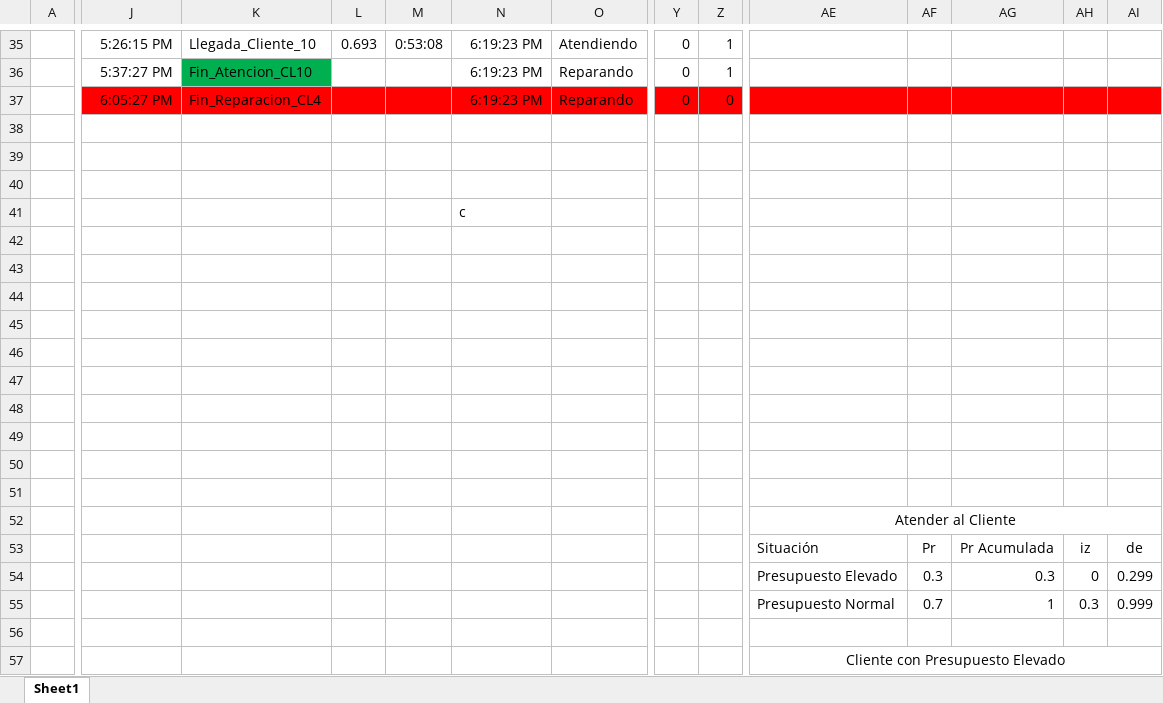
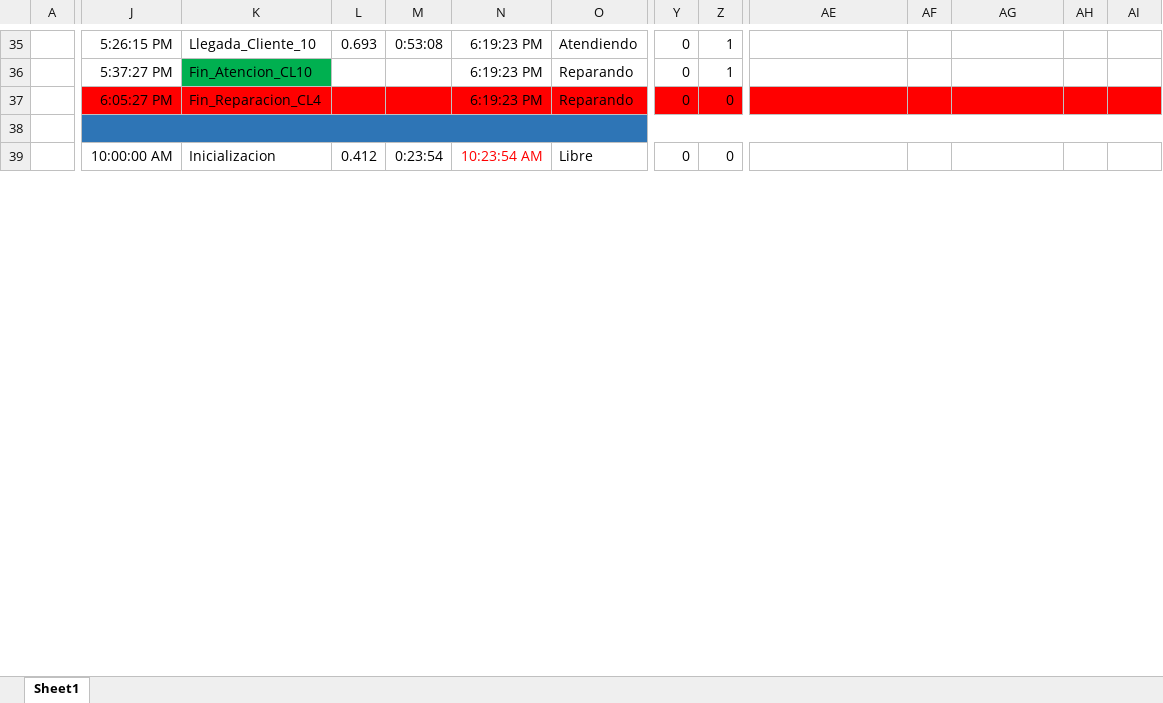
Before and after one commit to Junior-Fley/Tp4-Simulacion-G5, an Excel workbook: 1er Entrega/Plantilla.xlsx, sheet Sheet1, drawn as a sheet; only a part is shown, gaps mark what is left out; values as stored, in another font and other column widths than the file's, no borders; removed rows and columns are numbered as before the commit, all else as after; rows hold the shown columns only; the diff covers the shown part only; the diff names each change by its address in the sheet, - before the commit and + after, or states it on an @@ line.

Commit message:
fin de la 2da simulacion excel

```diff
--- a/1er Entrega/Plantilla.xlsx (sheet Sheet1)
+++ b/1er Entrega/Plantilla.xlsx (sheet Sheet1)
-J38:AI38 fill: none
+J38:AI38 fill: #2E75B6
+J38:BH38 merged
-row 39: (empty)
-row 40: (empty)
-row 41:  |  |  |  |  | c
-row 42: (empty)
-row 43: (empty)
-row 44: (empty)
-row 45: (empty)
-row 46: (empty)
-row 47: (empty)
-row 48: (empty)
-row 49: (empty)
-row 50: (empty)
-row 51: (empty)
-row 52:  |  |  |  |  |  |  |  |  | Atender al Cliente
-row 53:  |  |  |  |  |  |  |  |  | Situación | Pr | Pr Acumulada | iz | de
-row 54:  |  |  |  |  |  |  |  |  | Presupuesto Elevado | 0.3 | 0.3 | 0 | 0.299
-row 55:  |  |  |  |  |  |  |  |  | Presupuesto Normal | 0.7 | 1 | 0.3 | 0.999
-row 39: (empty)
+row 39:  | 10:00:00 AM | Inicializacion | 0.412 | 0:23:54 | 10:23:54 AM | Libre | 0 | 0
-row 57:  |  |  |  |  |  |  |  |  | Cliente con Presupuesto Elevado
```
Also changed, not shown: 14 added rows, 4 removed rows, 16 edited cells and cell formats elsewhere in this sheet.
